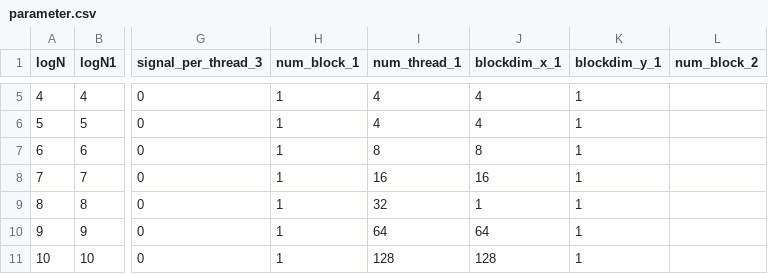
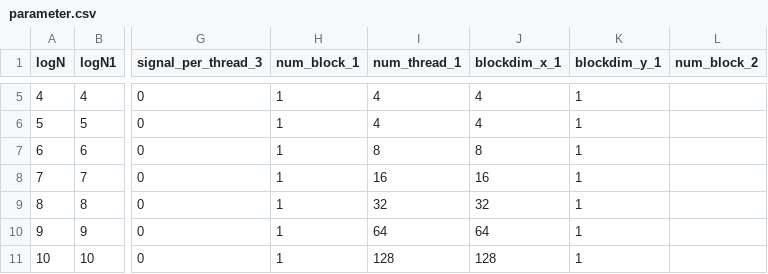
Before and after one commit to shixun404/HPCDeepNeuralNetworks, a CSV file: kernel/ft_fft/include/code_gen/parameter.csv, drawn as a sheet; only a part is shown, gaps mark what is left out; the diff names each change by its address in the sheet, - before the commit and + after, or states it on an @@ line.

Commit message:
update

```diff
--- a/kernel/ft_fft/include/code_gen/parameter.csv
+++ b/kernel/ft_fft/include/code_gen/parameter.csv
-J9 (blockdim_x_1): 1
+J9 (blockdim_x_1): 32
```
